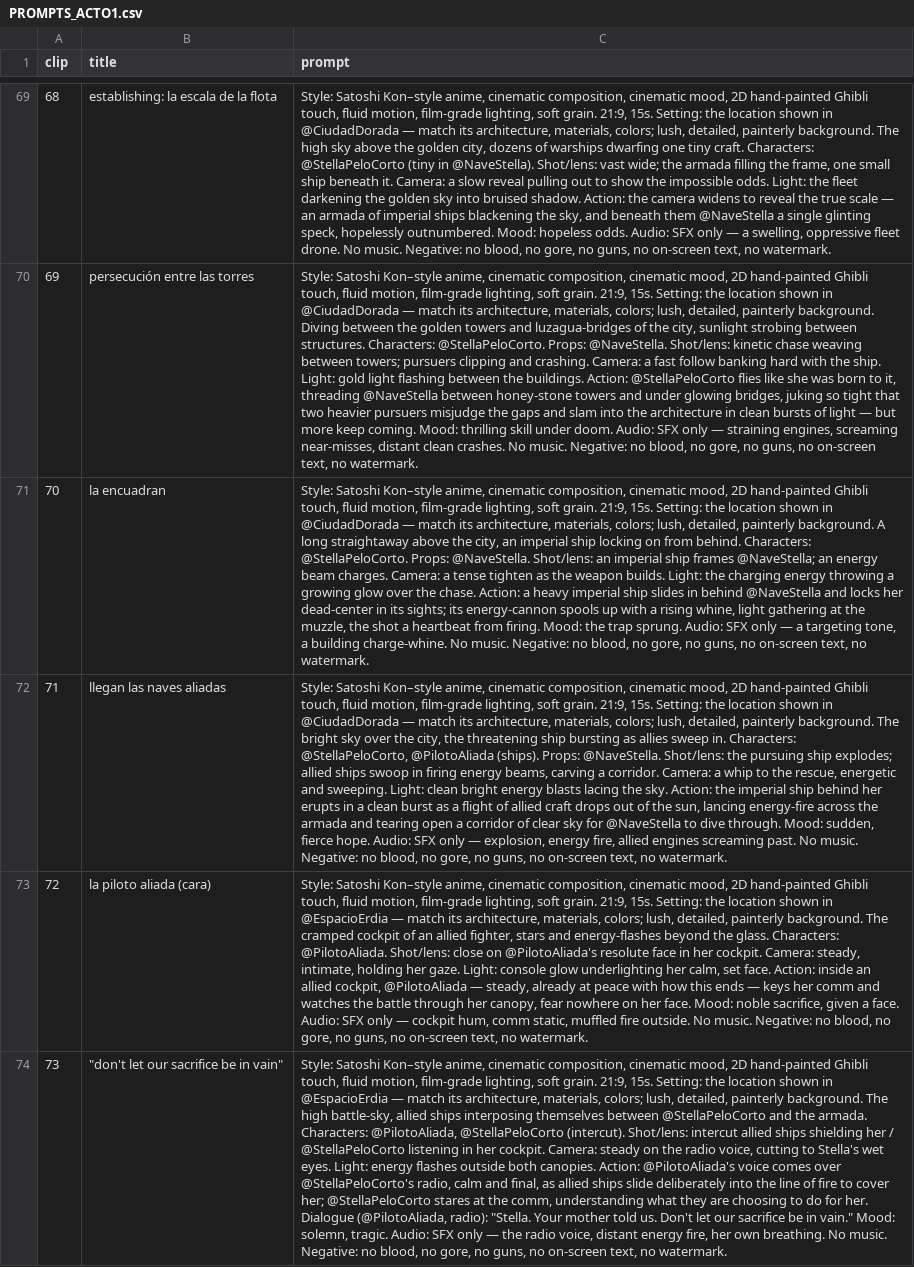
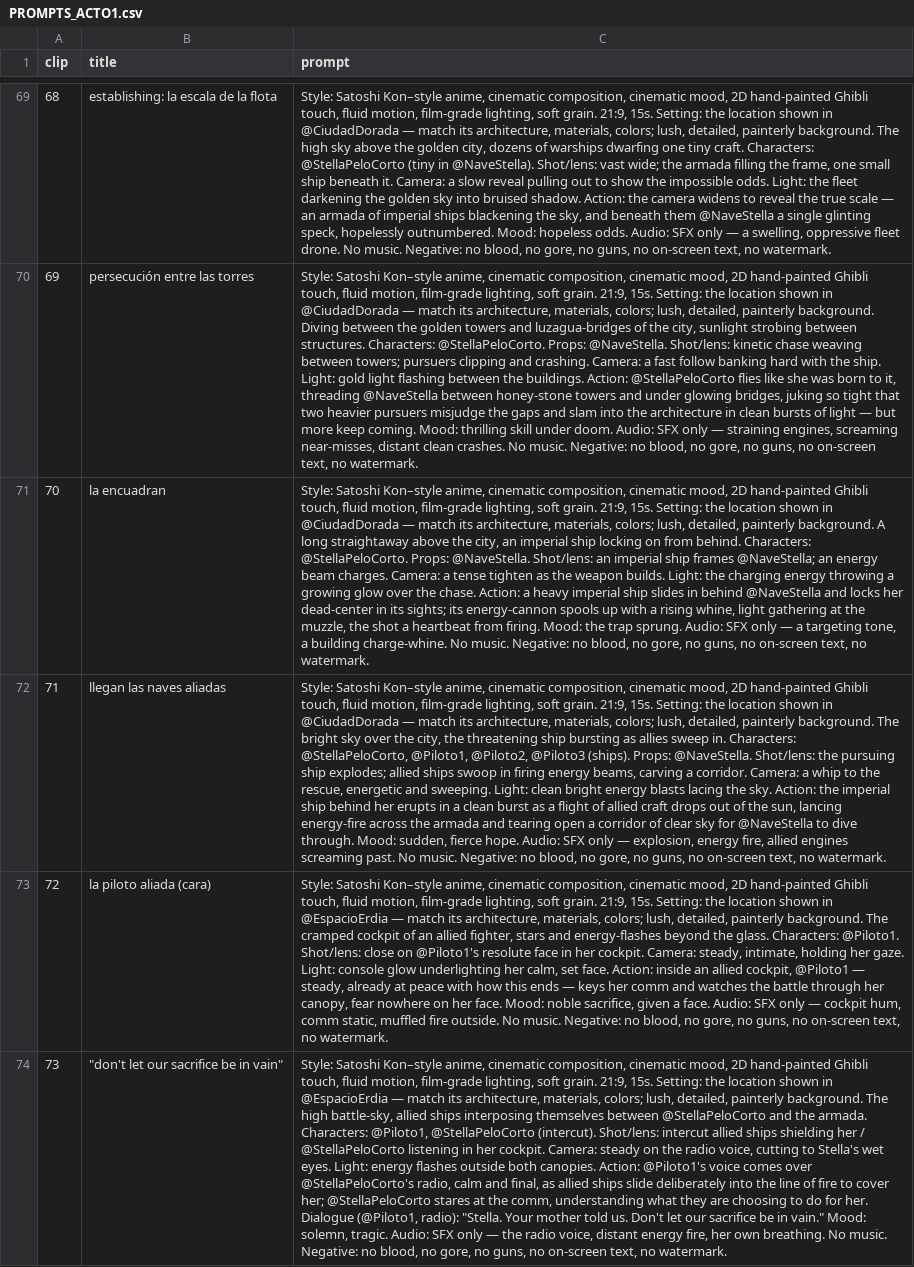
Before and after one commit to giopark4444-commits/stella-, a CSV file: guion/PROMPTS_ACTO1.csv, drawn as a sheet; only a part is shown, gaps mark what is left out; the diff covers the shown part only; the diff names each change by its address in the sheet, - before the commit and + after, or states it on an @@ line.

```diff
--- a/guion/PROMPTS_ACTO1.csv
+++ b/guion/PROMPTS_ACTO1.csv
-C72 (prompt): …Characters: @StellaPeloCorto, @PilotoAliada (ships). Props:…
+C72 (prompt): …Characters: @StellaPeloCorto, @Piloto1, @Piloto2, @Piloto3 (ships). Props:…
-C73 (prompt): …glass. Characters: @PilotoAliada. Shot/lens: close on @PilotoAliada's resolute face in her cockpit. Camera: steady, intimate, holding her gaze. Light: console glow underlighting her calm, set face. Action: inside an allied cockpit, @PilotoAliada — steady,…
+C73 (prompt): …glass. Characters: @Piloto1. Shot/lens: close on @Piloto1's resolute face in her cockpit. Camera: steady, intimate, holding her gaze. Light: console glow underlighting her calm, set face. Action: inside an allied cockpit, @Piloto1 — steady,…
-C74 (prompt): …armada. Characters: @PilotoAliada, @StellaPeloCorto (intercut). Shot/lens: intercut allied ships shielding her / @StellaPeloCorto listening in her cockpit. Camera: steady on the radio voice, cutting to Stella's wet eyes. Light: energy flashes outside both canopies. Action: @PilotoAliada's voice comes over @StellaPeloCorto's radio, calm and final, as allied ships slide deliberately into the line of fire to cover her; @StellaPeloCorto stares at the comm, understanding what they are choosing to do for her. Dialogue (@PilotoAliada, radio): "Stella.…
+C74 (prompt): …armada. Characters: @Piloto1, @StellaPeloCorto (intercut). Shot/lens: intercut allied ships shielding her / @StellaPeloCorto listening in her cockpit. Camera: steady on the radio voice, cutting to Stella's wet eyes. Light: energy flashes outside both canopies. Action: @Piloto1's voice comes over @StellaPeloCorto's radio, calm and final, as allied ships slide deliberately into the line of fire to cover her; @StellaPeloCorto stares at the comm, understanding what they are choosing to do for her. Dialogue (@Piloto1, radio): "Stella.…
```
Also changed, not shown: 3 edited cells elsewhere in this file, 3 other files.
